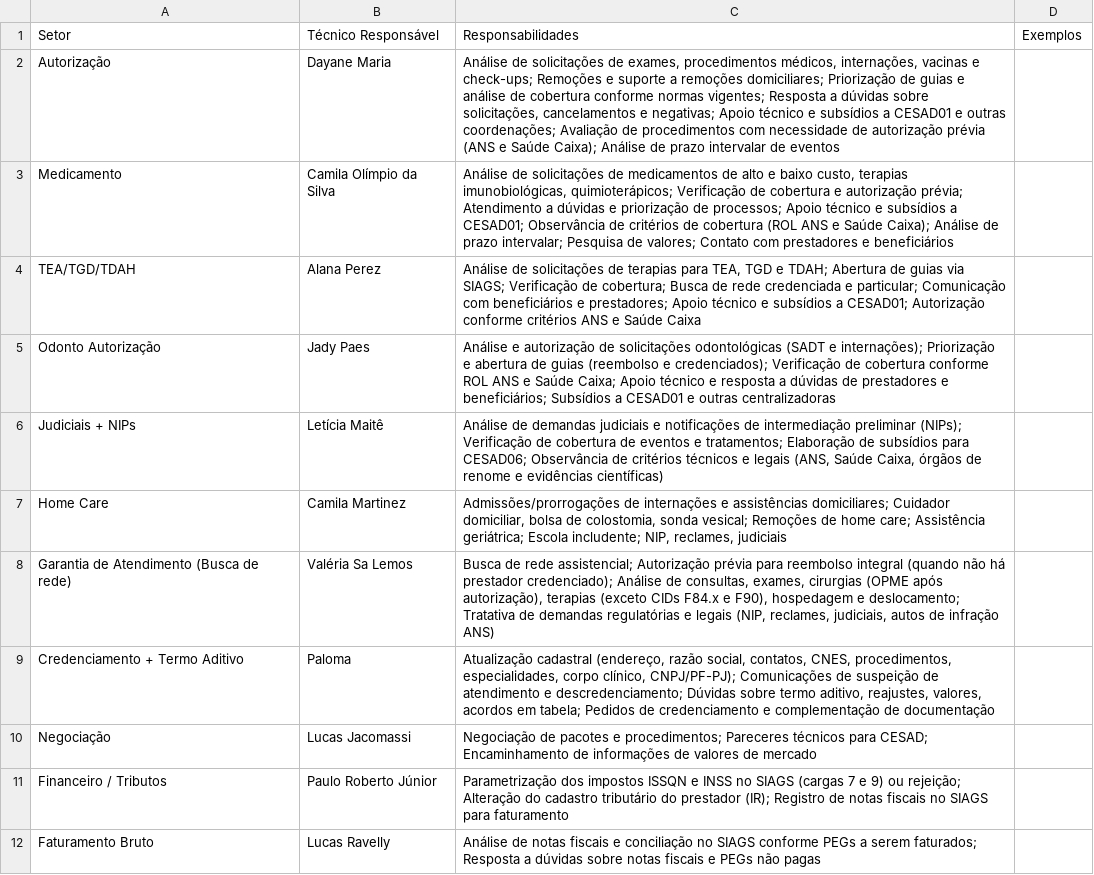
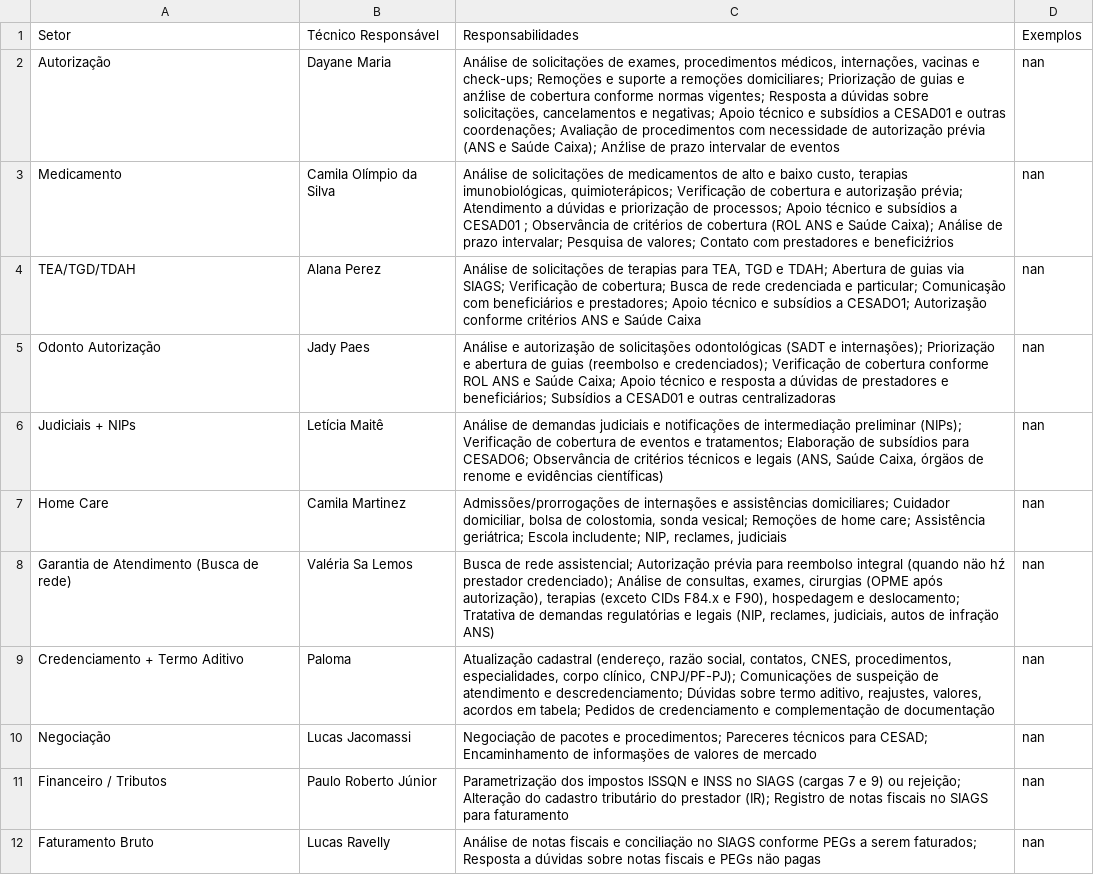
Before and after one commit to RafaelAbath/RAG-analise-chamados, a CSV file: data/tecnicos_secoes.csv, drawn as a sheet; only a part is shown; the diff covers the shown part only; the diff names each change by its address in the sheet, - before the commit and + after, or states it on an @@ line.

```diff
--- a/data/tecnicos_secoes.csv
+++ b/data/tecnicos_secoes.csv
-C2 (Responsabilidades): Análise de solicitações de exames, procedimentos médicos, internações, vacinas e check-ups; Remoções e suporte a remoções domiciliares; Priorização de guias e análise de cobertura conforme normas vigentes; Resposta a dúvidas sobre solicitações, cancelamentos e negativas; Apoio técnico e subsídios a CESAD01 e outras coordenações; Avaliação de procedimentos com necessidade de autorização prévia (ANS e Saúde Caixa); Análise de prazo…
+C2 (Responsabilidades): Análise de solicitaçöes de exames, procedimentos médicos, internações, vacinas e check-ups; Remoçöes e suporte a remoçöes domiciliares; Priorização de guias e anźlise de cobertura conforme normas vigentes; Resposta a dúvidas sobre solicitaçöes, cancelamentos e negativas; Apoio técnico e subsídios a CESAD01 e outras coordenações; Avaliação de procedimentos com necessidade de autorização prévia (ANS e Saúde Caixa); Anźlise de prazo…
-D2:D12 (Exemplos): (empty)
+D2:D12 (Exemplos): nan
-B3 (Técnico Responsável): Camila Olímpio da Silva
+B3 (Técnico Responsável): Camila OIímpio da Silva
-C3 (Responsabilidades): Análise de solicitações de medicamentos de alto e baixo custo, terapias imunobiológicas, quimioterápicos; Verificação de cobertura e autorização prévia; Atendimento a dúvidas e priorização de processos; Apoio técnico e subsídios a CESAD01; Observância de critérios de cobertura (ROL ANS e Saúde Caixa); Análise de prazo intervalar; Pesquisa de valores; Contato com prestadores e beneficiários
+C3 (Responsabilidades): Análise de solicitaçöes de medicamentos de alto e baixo custo, terapias imunobiológicas, quimioterápicos; Verificação de cobertura e autorizaşão prévia; Atendimento a dúvidas e priorização de processos; Apoio técnico e subsídios a CESAD01 ; Observância de critérios de cobertura (ROL ANS e Saúde Caixa); Análise de prazo intervalar; Pesquisa de valores; Contato com prestadores e beneficiźrios
-C4 (Responsabilidades): …e particular; Comunicação com beneficiários e prestadores; Apoio técnico e subsídios a CESAD01; Autorização conforme critérios…
+C4 (Responsabilidades): …e particular; Comunicaşão com beneficiários e prestadores; Apoio técnico e subsídios a CESADO1; Autorizaşão conforme critérios…
-C5 (Responsabilidades): Análise e autorização de solicitações odontológicas (SADT e internações); Priorização e abertura…
+C5 (Responsabilidades): Análise e autorizaşão de solicitaşões odontológicas (SADT e internaşões); Priorizaçäo e abertura…
-C6 (Responsabilidades): …e tratamentos; Elaboração de subsídios para CESAD06; Observância de critérios técnicos e legais (ANS, Saúde Caixa, órgãos de renome…
+C6 (Responsabilidades): …e tratamentos; Elaboraçăo de subsídios para CESADO6; Observância de critérios técnicos e legais (ANS, Saúde Caixa, órgäos de renome…
-C7 (Responsabilidades): Admissões/prorrogações de internações e assistências domiciliares; Cuidador domiciliar, bolsa de colostomia, sonda vesical; Remoções de home…
+C7 (Responsabilidades): Admissões/prorrogações de internaşões e assistências domiciliares; Cuidador domiciliar, bolsa de colostomia, sonda vesical; Remoçöes de home…
-C8 (Responsabilidades): …integral (quando não há prestador credenciado); Análise de consultas, exames, cirurgias (OPME após autorização), terapias (exceto CIDs F84.x e F90), hospedagem e deslocamento; Tratativa de demandas regulatórias e legais (NIP, reclames, judiciais, autos de infração ANS)
+C8 (Responsabilidades): …integral (quando näo hź prestador credenciado); Análise de consultas, exames, cirurgias (OPME após autorização), terapias (exceto CIDs F84.x e F90), hospedagem e deslocamento; Tratativa de demandas regulatórias e legais (NIP, reclames, judiciais, autos de infraçäo ANS)
-C9 (Responsabilidades): …cadastral (endereço, razão social, contatos, CNES, procedimentos, especialidades, corpo clínico, CNPJ/PF-PJ); Comunicações de suspeição de atendimento…
+C9 (Responsabilidades): …cadastral (endereço, razäo social, contatos, CNES, procedimentos, especialidades, corpo clínico, CNPJ/PF-PJ); Comunicaçöes de suspeiçäo de atendimento…
-C10 (Responsabilidades): …Encaminhamento de informações de valores…
+C10 (Responsabilidades): …Encaminhamento de informaşöes de valores…
-C11 (Responsabilidades): Parametrização dos impostos…
+C11 (Responsabilidades): Parametrizaçäo dos impostos…
-C12 (Responsabilidades): …fiscais e conciliação no SIAGS conforme PEGs a serem faturados; Resposta a dúvidas sobre notas fiscais e PEGs não pagas
+C12 (Responsabilidades): …fiscais e conciliaçäo no SIAGS conforme PEGs a serem faturados; Resposta a dúvidas sobre notas fiscais e PEGs näo pagas
```
Also changed, not shown: 17 edited cells elsewhere in this file.
